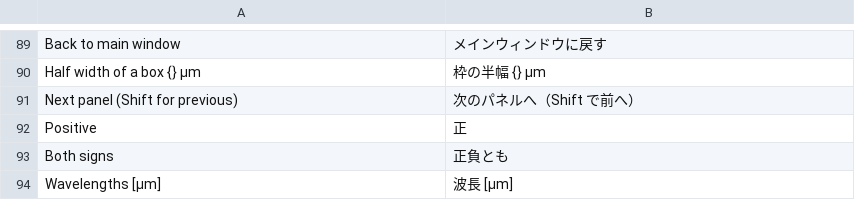
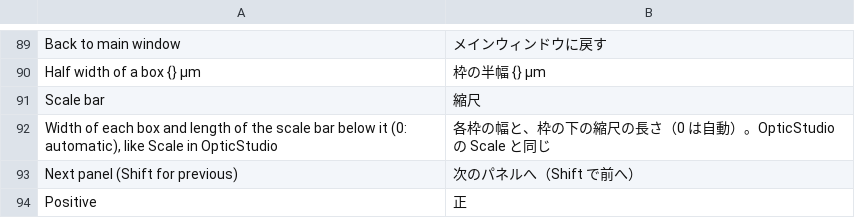
Before and after one commit to masa-iwm/lensbench, a TSV file: crates/lensbench-gui/lang/ja.tsv, drawn as a sheet; only a part is shown, gaps mark what is left out; the shorter side is filled out with more unchanged rows.

```diff
--- a/crates/lensbench-gui/lang/ja.tsv
+++ b/crates/lensbench-gui/lang/ja.tsv
@@ -90,2 +90,4 @@ Back to main window	メインウィンドウに戻す
 Half width of a box {} µm	枠の半幅 {} µm
+Scale bar	縮尺
+Width of each box and length of the scale bar below it (0: automatic), like Scale in OpticStudio	各枠の幅と、枠の下の縮尺の長さ（0 は自動）。OpticStudio の Scale と同じ
 Next panel (Shift for previous)	次のパネルへ（Shift で前へ）
```
Also changed, not shown: 8 other files.
